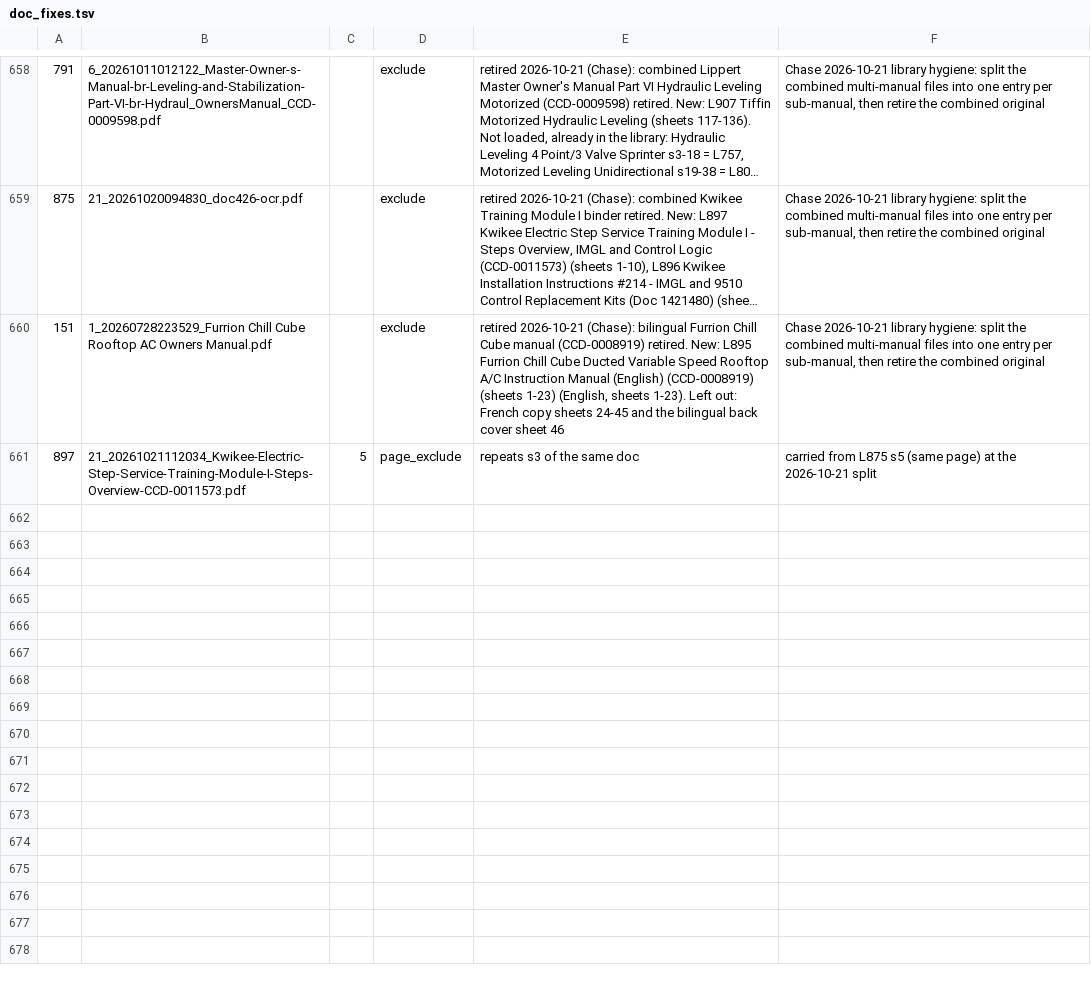
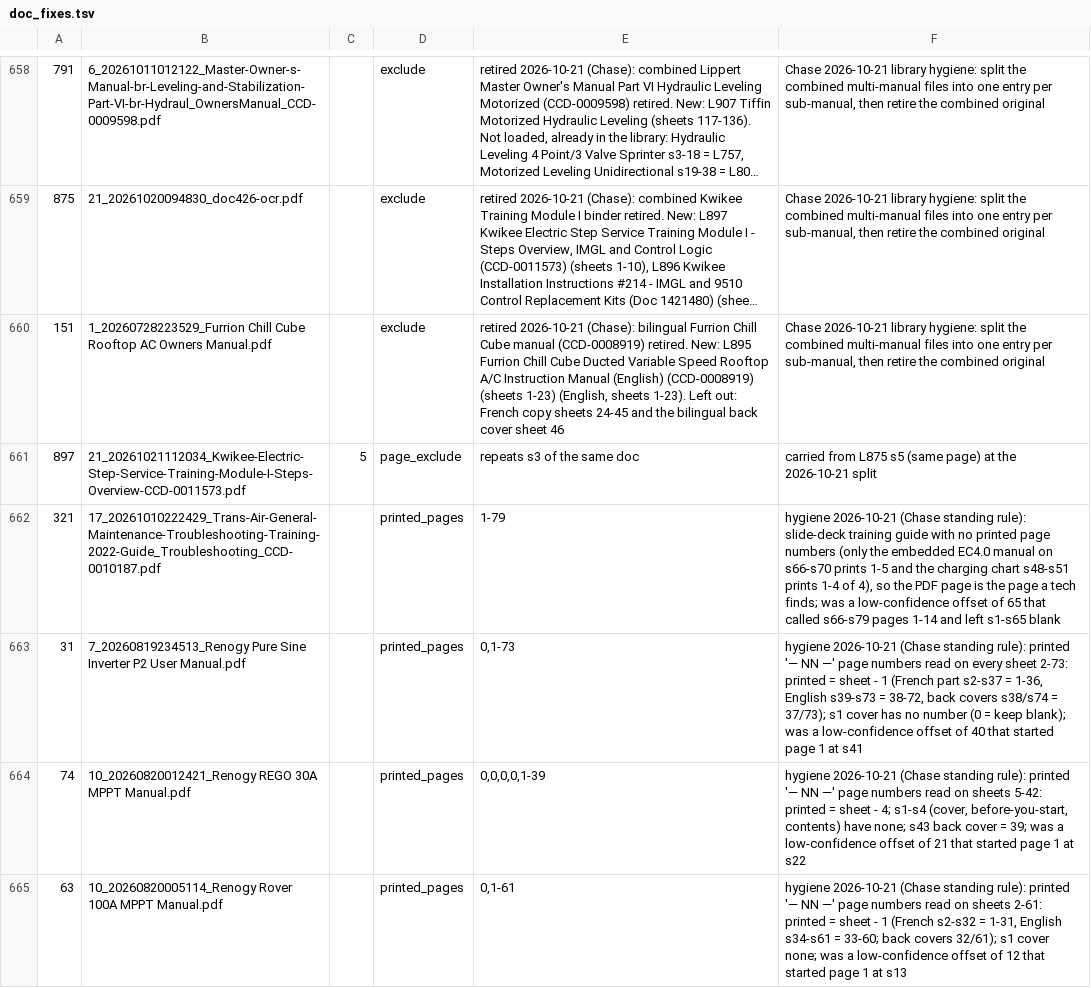
Before and after one commit to nwmschase/TECHTRACK, a TSV file: pagefinder/doc_fixes.tsv, drawn as a sheet; only a part is shown, gaps mark what is left out; long unchanged cells end in ….

Commit message:
Hygiene step 2: printed page maps for L31, L63, L74 (read from the printed '— NN —' numbers) and L321 (unnumbered slide deck: PDF page) replace wrong low-confidence offsets; L786-L791 all retired by the step 1 splits

```diff
--- a/pagefinder/doc_fixes.tsv
+++ b/pagefinder/doc_fixes.tsv
@@ -661 +661,5 @@
 897	21_20261021112034_Kwikee-Electric-Step-Service-Training-Module-I-Steps-Overview-CCD-0011573.pdf	5	page_exclude	repeats s3 of the same doc	carried from L875 s5 (same page) at the 2026-10-21 split
+321	17_20261010222429_Trans-Air-General-Maintenance-Troubleshooting-Training-2022-Guide_Troubleshooting_CCD-0010187.pdf		printed_pages	1-79	hygiene 2026-10-21 (Chase standing rule): slide-deck training guide with no printed page numbers (only the embedded EC4.0 manual on s66-s70 prints 1-5 and the charging chart s48-s51 prints 1-4 of 4), so the PDF page is the page a tech finds; was a low-confidence offset of 65 that called s66-s79 pages 1-14 and left s1-s65 blank
+31	7_20260819234513_Renogy Pure Sine Inverter P2 User Manual.pdf		printed_pages	0,1-73	hygiene 2026-10-21 (Chase standing rule): printed '— NN —' page numbers read on every sheet 2-73: printed = sheet - 1 (French part s2-s37 = 1-36, English s39-s73 = 38-72, back covers s38/s74 = 37/73); s1 cover has no number (0 = keep blank); was a low-confidence offset of 40 that started page 1 at s41
+74	10_20260820012421_Renogy REGO 30A MPPT Manual.pdf		printed_pages	0,0,0,0,1-39	hygiene 2026-10-21 (Chase standing rule): printed '— NN —' page numbers read on sheets 5-42: printed = sheet - 4; s1-s4 (cover, before-you-start, contents) have none; s43 back cover = 39; was a low-confidence offset of 21 that started page 1 at s22
+63	10_20260820005114_Renogy Rover 100A MPPT Manual.pdf		printed_pages	0,1-61	hygiene 2026-10-21 (Chase standing rule): printed '— NN —' page numbers read on sheets 2-61: printed = sheet - 1 (French s2-s32 = 1-31, English s34-s61 = 33-60; back covers 32/61); s1 cover none; was a low-confidence offset of 12 that started page 1 at s13
```
